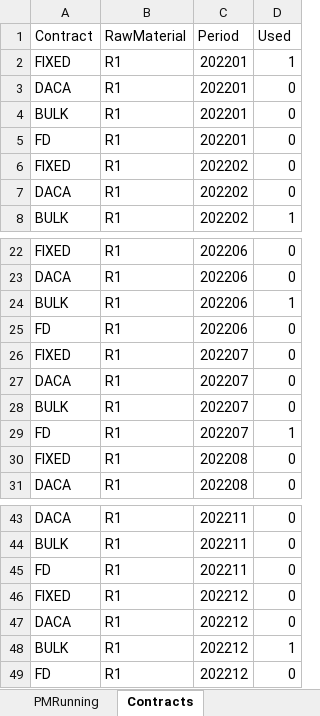
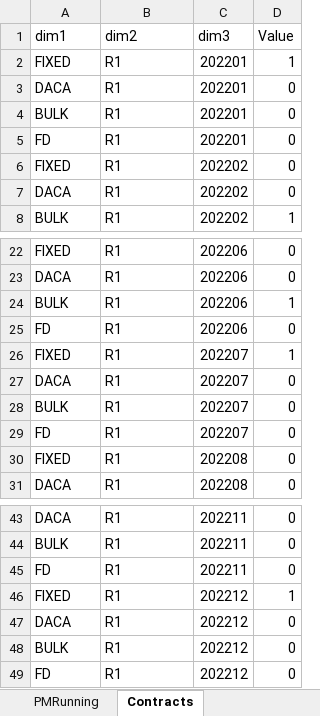
Before and after one commit to th28/thesis, an Excel workbook: results.xlsx, sheet Contracts, drawn as a sheet; only a part is shown, gaps mark what is left out; values as stored, in another font and other column widths than the file's, no borders; removed rows and columns are numbered as before the commit, all else as after; the diff names each change by its address in the sheet, - before the commit and + after, or states it on an @@ line.

```diff
--- a/results.xlsx (sheet Contracts)
+++ b/results.xlsx (sheet Contracts)
-row 1: Contract | RawMaterial | Period | Used
+row 1: dim1 | dim2 | dim3 | Value
-D26: 0
+D26: 1
-D29: 1
+D29: 0
-D46: 0
+D46: 1
-D48: 1
+D48: 0
```
Also changed, not shown: sheet Inventory, sheet RawMaterialContract, sheet Production, sheet RawMaterialInventory, sheet RawMaterialCosts_FD, sheet RawMaterial, 1 more sheet, 1 other file.
